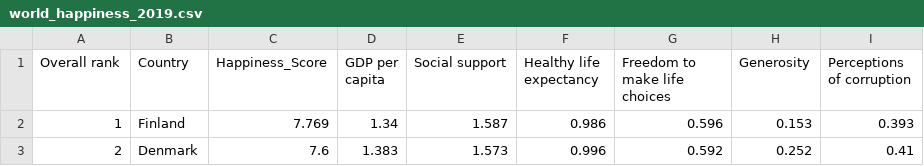
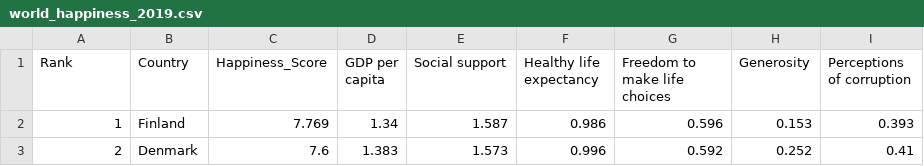
Before and after one commit to teckyying/FIT3179, a CSV file: data/world_happiness_2019.csv, drawn as a sheet; only a part is shown.

```diff
--- a/data/world_happiness_2019.csv
+++ b/data/world_happiness_2019.csv
@@ -1,2 +1,2 @@
-Overall rank,Country,Happiness_Score,GDP per capita,Social support,Healthy life expectancy,Freedom to make life choices,Generosity,Perceptions of corruption
+Rank,Country,Happiness_Score,GDP per capita,Social support,Healthy life expectancy,Freedom to make life choices,Generosity,Perceptions of corruption
 1,Finland,7.769,1.34,1.587,0.986,0.596,0.153,0.393
```
Also changed, not shown: data/world_happiness_2015_to_2019.csv, 6 other files.
